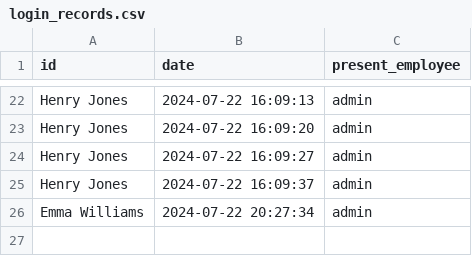
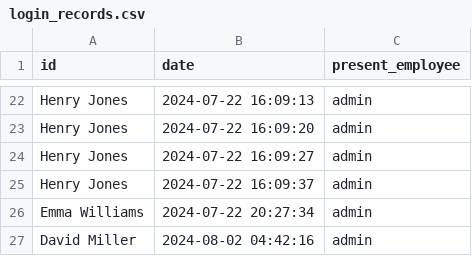
Before and after one commit to francisganapin/Gym-System-7-13-2024, a CSV file: login_records.csv, drawn as a sheet; only a part is shown, gaps mark what is left out.

```diff
--- a/login_records.csv
+++ b/login_records.csv
@@ -26 +26,2 @@ Henry Jones,2024-07-22 16:09:37,admin
 Emma Williams,2024-07-22 20:27:34,admin
+David Miller,2024-08-02 04:42:16,admin
```
Also changed, not shown: 2 other files.
